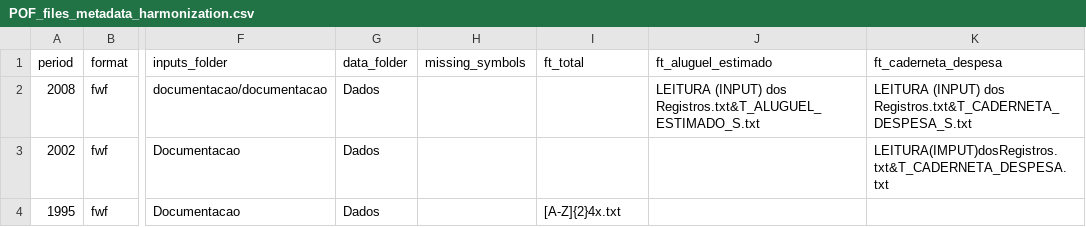
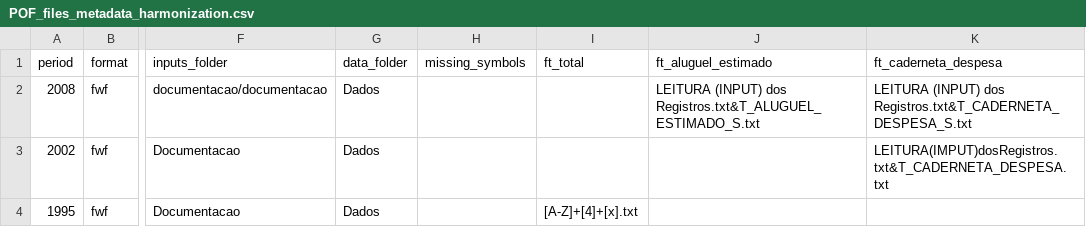
Before and after one commit to lucianomoura90/microdadosBrasil, a CSV file: inst/extdata/POF_files_metadata_harmonization.csv, drawn as a sheet; only a part is shown, gaps mark what is left out; the diff names each change by its address in the sheet, - before the commit and + after, or states it on an @@ line.

Commit message:
Update POF_files_metadata_harmonization.csv

```diff
--- a/inst/extdata/POF_files_metadata_harmonization.csv
+++ b/inst/extdata/POF_files_metadata_harmonization.csv
-I4 (ft_total): [A-Z]{2}4x.txt
+I4 (ft_total): [A-Z]+[4]+[x].txt
```
